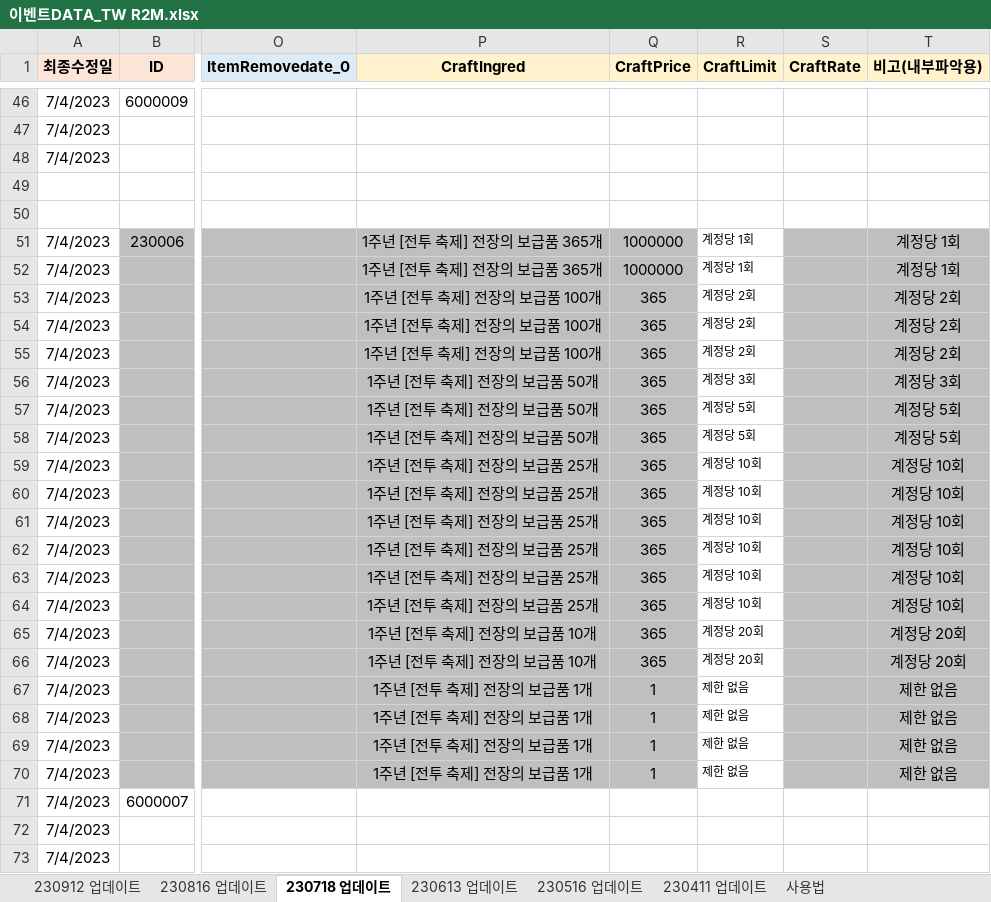
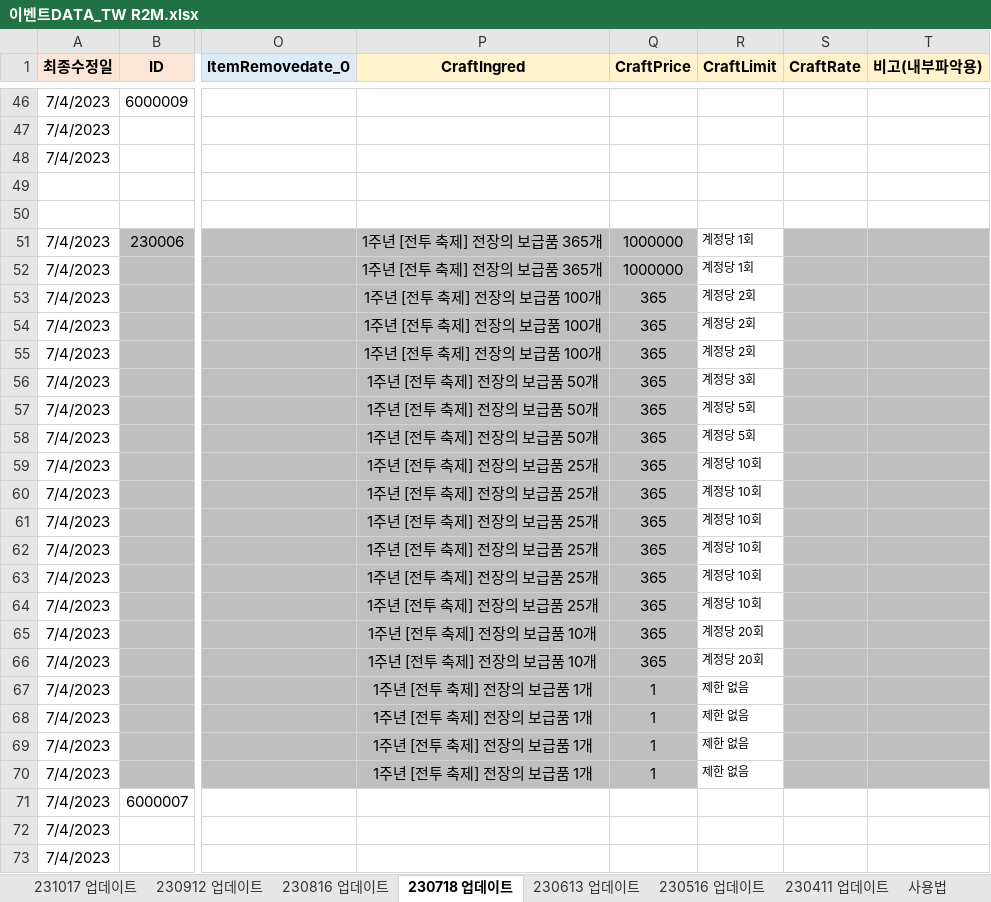
Before and after one commit to SungMinseok/TC_AutoMaker-R2M, an Excel workbook: 이벤트DATA_TW R2M.xlsx, sheet 230718 업데이트, drawn as a sheet; only a part is shown, gaps mark what is left out; values as stored, in another font and other column widths than the file's, no borders; the diff names each change by its address in the sheet, - before the commit and + after, or states it on an @@ line.

```diff
--- a/이벤트DATA_TW R2M.xlsx (sheet 230718 업데이트)
+++ b/이벤트DATA_TW R2M.xlsx (sheet 230718 업데이트)
+sheet tab: 231017 업데이트
-T51:T52 (비고(내부파악용)): 계정당 1회
+T51:T52 (비고(내부파악용)): (empty)
-T53:T55 (비고(내부파악용)): 계정당 2회
+T53:T55 (비고(내부파악용)): (empty)
-T56 (비고(내부파악용)): 계정당 3회
+T56 (비고(내부파악용)): (empty)
-T57:T58 (비고(내부파악용)): 계정당 5회
+T57:T58 (비고(내부파악용)): (empty)
-T59:T64 (비고(내부파악용)): 계정당 10회
+T59:T64 (비고(내부파악용)): (empty)
-T65:T66 (비고(내부파악용)): 계정당 20회
+T65:T66 (비고(내부파악용)): (empty)
-T67:T70 (비고(내부파악용)): 제한 없음
+T67:T70 (비고(내부파악용)): (empty)
```
Also changed, not shown: 유료상점DATA_KR R2M.xlsx, 유료상점DATA_TW R2M.xlsx, 8 other files.
